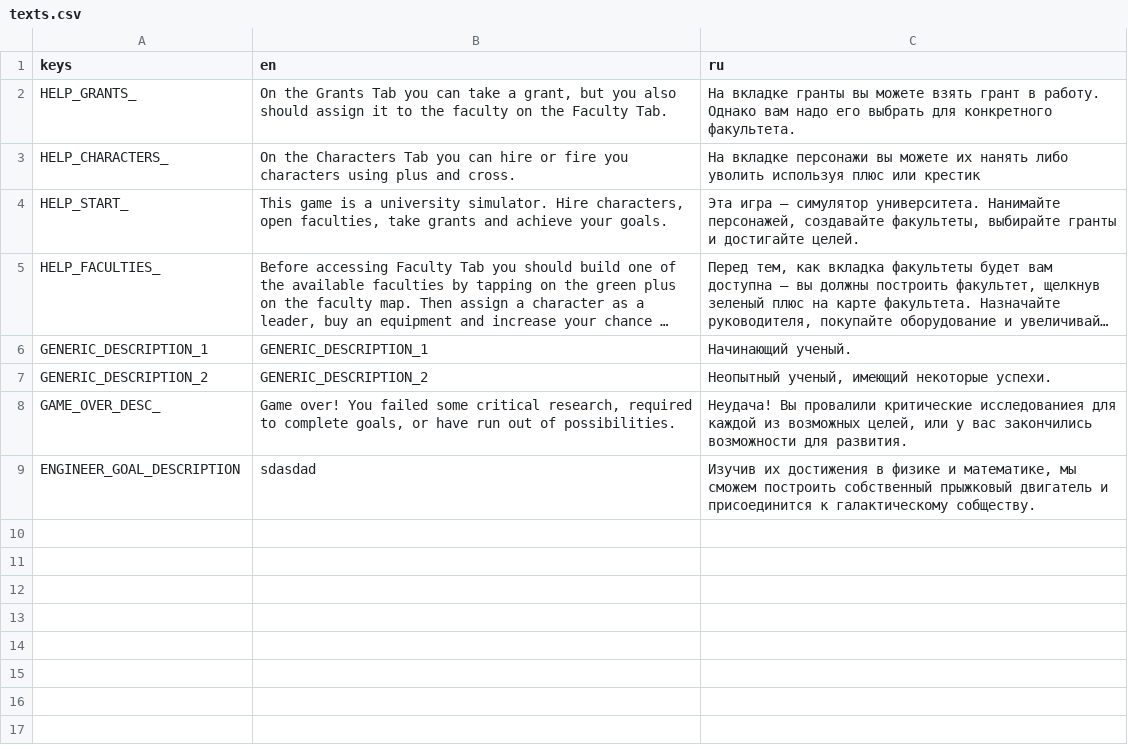
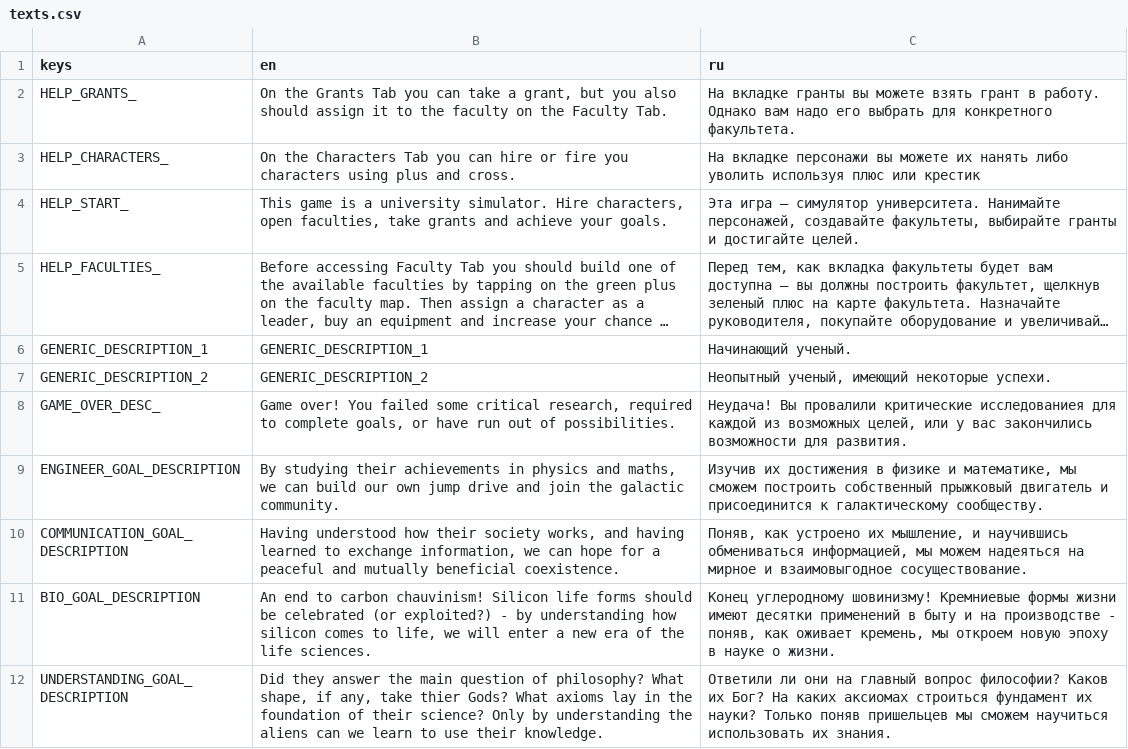
Before and after one commit to VoidDruid/GameOff2021, a CSV file: gamedata/translations/texts.csv, drawn as a sheet; long unchanged cells end in ….

```diff
--- a/gamedata/translations/texts.csv
+++ b/gamedata/translations/texts.csv
@@ -8,2 +8,5 @@ GENERIC_DESCRIPTION_2,GENERIC_DESCRIPTION_2,"Неопытный ученый, и
 GAME_OVER_DESC_,"Game over! You failed some critical research, required to complete goals, or have run out of possibilities.","Неудача! Вы провалили критические исследованиея для каждой из возможных целей, или у вас закончились возможности для развития."
-ENGINEER_GOAL_DESCRIPTION,sdasdad,"Изучив их достижения в физике и математике, мы сможем построить собственный прыжковый двигатель и присоединится к галактическому собществу."
+ENGINEER_GOAL_DESCRIPTION,"By studying their achievements in physics and maths, we can build our own jump drive and join the galactic community. ","Изучив их достижения в физике и математике, мы сможем построить собственный прыжковый двигатель и присоединится к галактическому сообществу."
+COMMUNICATION_GOAL_DESCRIPTION,"Having understood how their society works, and having learned to exchange information, we can hope for a peaceful and mutually beneficial coexistence.","Поняв, как устроено их мышление, и научившись обмениваться информацией, мы можем надеяться на мирное и взаимовыгодное сосуществование."
+BIO_GOAL_DESCRIPTION,"An end to carbon chauvinism! Silicon life forms should be celebrated (or exploited?) - by understanding how silicon comes to life, we will enter a new era of the life sciences.","Конец углеродному шовинизму! Кремниевые формы жизни имеют десятки применений в быту и на производстве - поняв, как оживает кремень, мы откроем новую эпоху в науке о жизни."
+UNDERSTANDING_GOAL_DESCRIPTION,"Did they answer the main question of philosophy? What shape, if any, take thier Gods? What axioms lay in the foundation of their science? Only by understanding the aliens can we learn to use their knowledge.",Ответили ли они на главный вопрос философии? Каков их Бог? На каких аксиомах строиться фундамент их науки? Только поняв пришельцев мы сможем научиться использовать их знания.
```
Also changed, not shown: gamedata/translations/names.csv, 24 other files.
